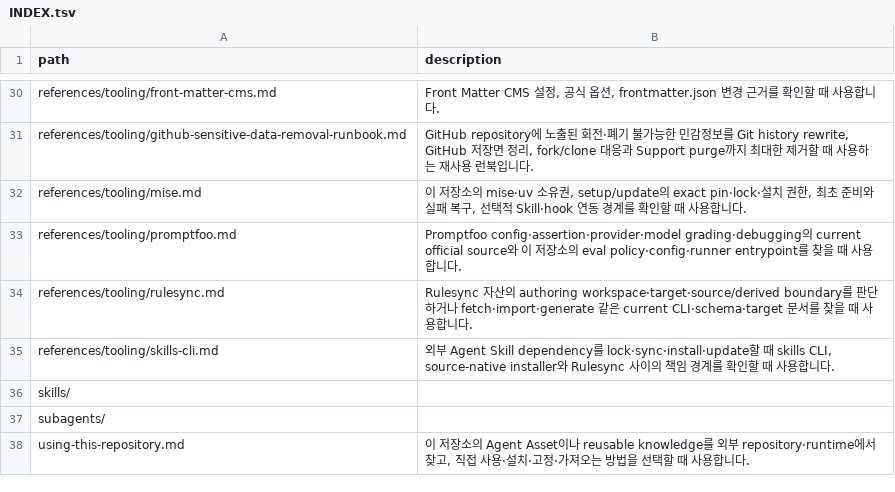
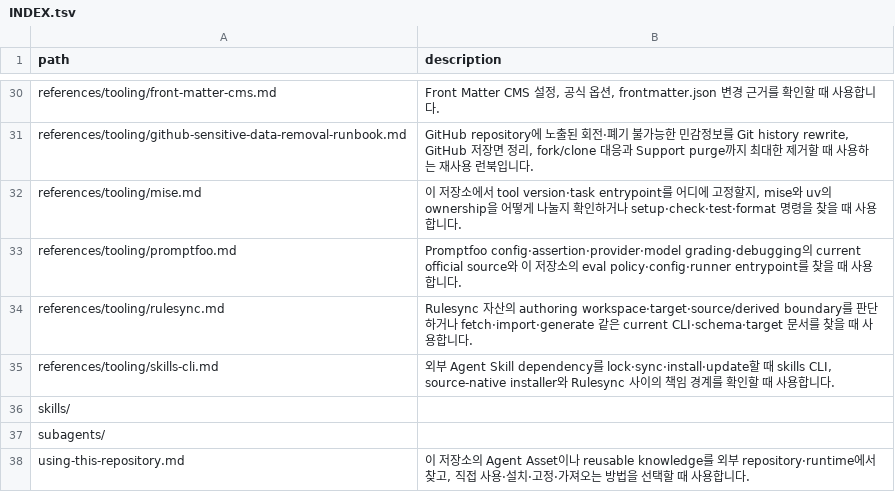
Before and after one commit to mols3131d/mols-agent-assets, a TSV file: docs/INDEX.tsv, drawn as a sheet; only a part is shown, gaps mark what is left out.

```diff
--- a/docs/INDEX.tsv
+++ b/docs/INDEX.tsv
@@ -31,3 +31,3 @@ references/tooling/front-matter-cms.md	Front Matter CMS 설정, 공식 옵션, f
 references/tooling/github-sensitive-data-removal-runbook.md	GitHub repository에 노출된 회전·폐기 불가능한 민감정보를 Git history rewrite, GitHub 저장면 정리, fork/clone 대응과 Support purge까지 최대한 제거할 때 사용하는 재사용 런북입니다.
-references/tooling/mise.md	이 저장소의 mise·uv 소유권, setup/update의 exact pin·lock·설치 권한, 최초 준비와 실패 복구, 선택적 Skill·hook 연동 경계를 확인할 때 사용합니다.
+references/tooling/mise.md	이 저장소에서 tool version·task entrypoint를 어디에 고정할지, mise와 uv의 ownership을 어떻게 나눌지 확인하거나 setup·check·test·format 명령을 찾을 때 사용합니다.
 references/tooling/promptfoo.md	Promptfoo config·assertion·provider·model grading·debugging의 current official source와 이 저장소의 eval policy·config·runner entrypoint를 찾을 때 사용합니다.
```
Also changed, not shown: 24 other files.
